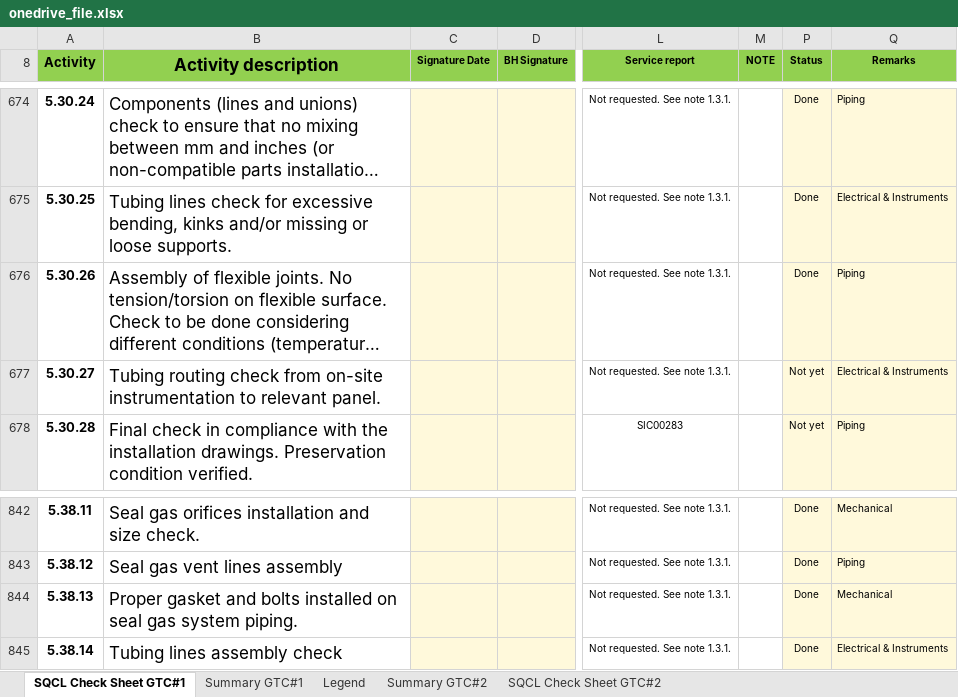
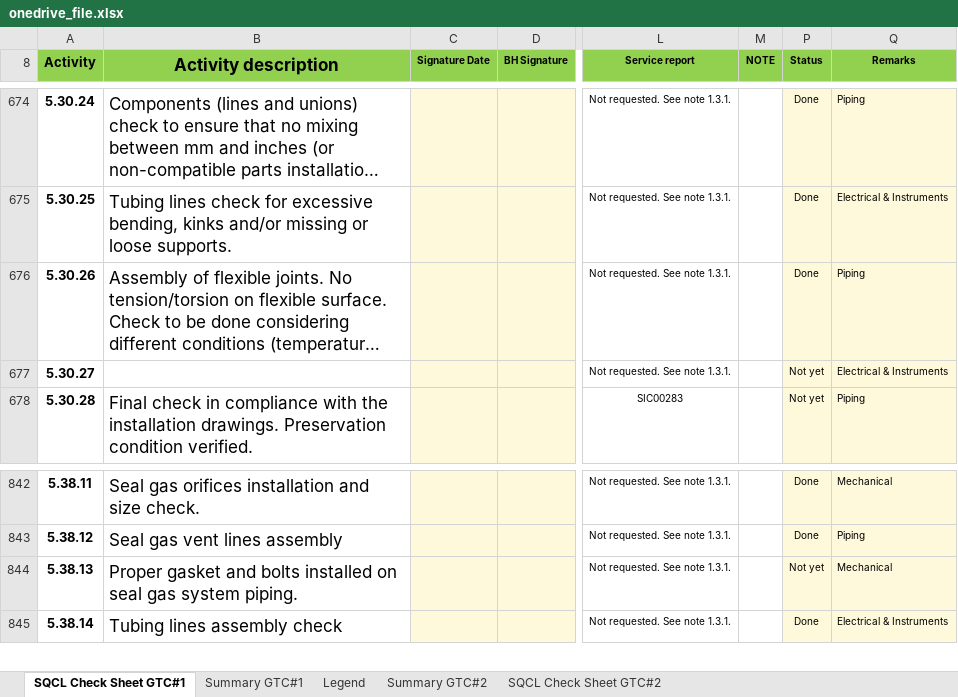
Before and after one commit to vubadien1983-droid/sqcl-dashboard, an Excel workbook: onedrive_file.xlsx, sheet SQCL Check Sheet GTC#1, drawn as a sheet; only a part is shown, gaps mark what is left out; long unchanged cells end in …; values as stored, in another font and other column widths than the file's, no borders; conditional formats not drawn; the diff names each change by its address in the sheet, - before the commit and + after, or states it on an @@ line.

```diff
--- a/onedrive_file.xlsx (sheet SQCL Check Sheet GTC#1)
+++ b/onedrive_file.xlsx (sheet SQCL Check Sheet GTC#1)
-B677 (Activity description): Tubing routing check from on-site instrumentation to relevant panel.
+B677 (Activity description): (empty)
-P844 (Status): Done
+P844 (Status): Not yet
```
Also changed, not shown: sheet Summary GTC#1, 4 other files.
